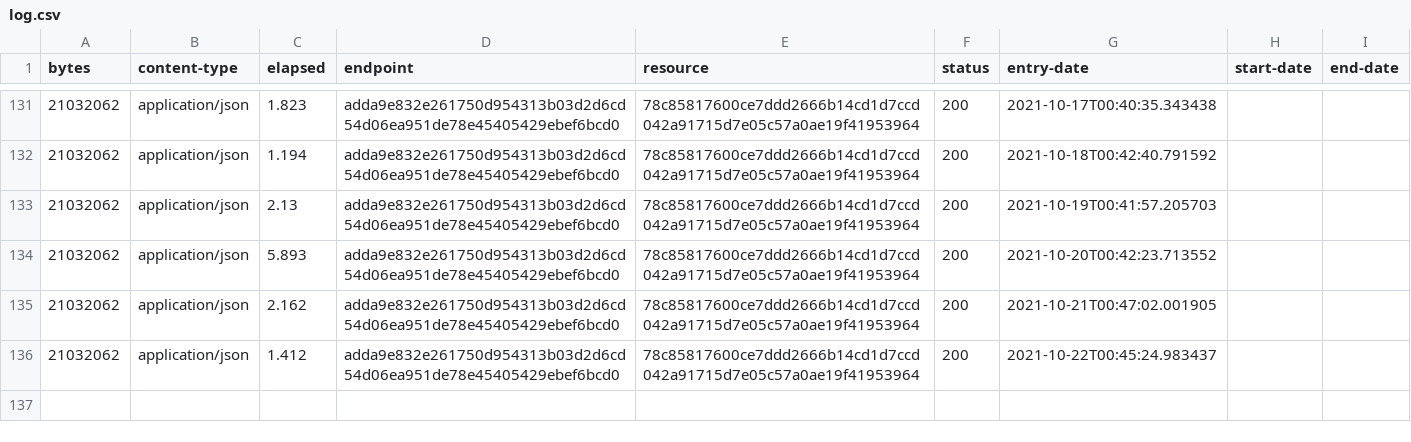
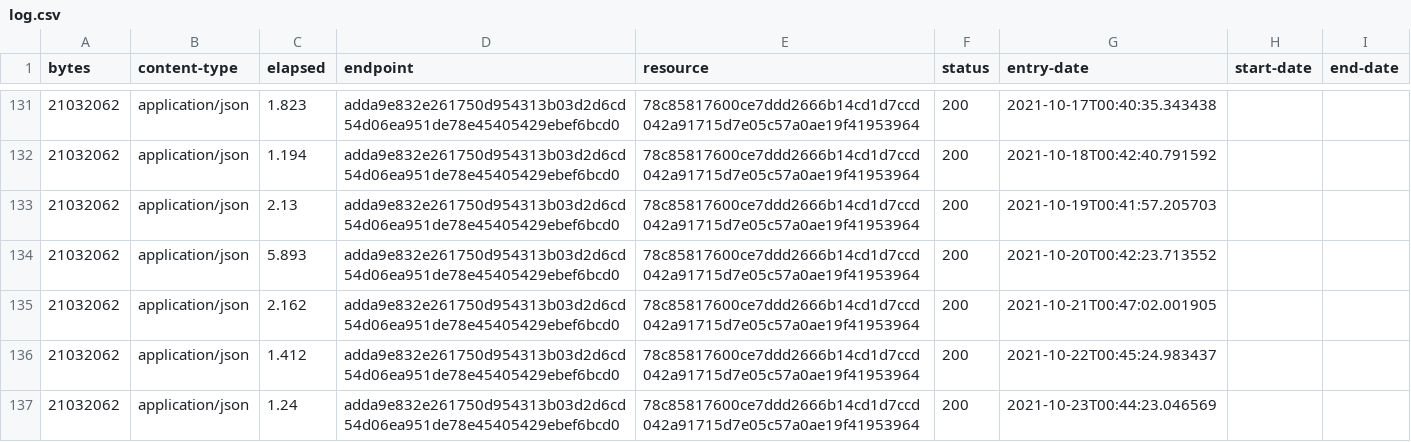
Before and after one commit to digital-land/ramsar-collection, a CSV file: collection/log.csv, drawn as a sheet; only a part is shown, gaps mark what is left out.

Commit message:
Collection 2021-10-23

```diff
--- a/collection/log.csv
+++ b/collection/log.csv
@@ -136 +136,2 @@ bytes,content-type,elapsed,endpoint,resource,status,entry-date,start-date,end-da
 21032062,application/json,1.412,adda9e832e261750d954313b03d2d6cd54d06ea951de78e45405429ebef6bcd0,78c85817600ce7ddd2666b14cd1d7ccd042a91715d7e05c57a0ae19f41953964,200,2021-10-22T00:45:24.983437,,
+21032062,application/json,1.24,adda9e832e261750d954313b03d2d6cd54d06ea951de78e45405429ebef6bcd0,78c85817600ce7ddd2666b14cd1d7ccd042a91715d7e05c57a0ae19f41953964,200,2021-10-23T00:44:23.046569,,
```
